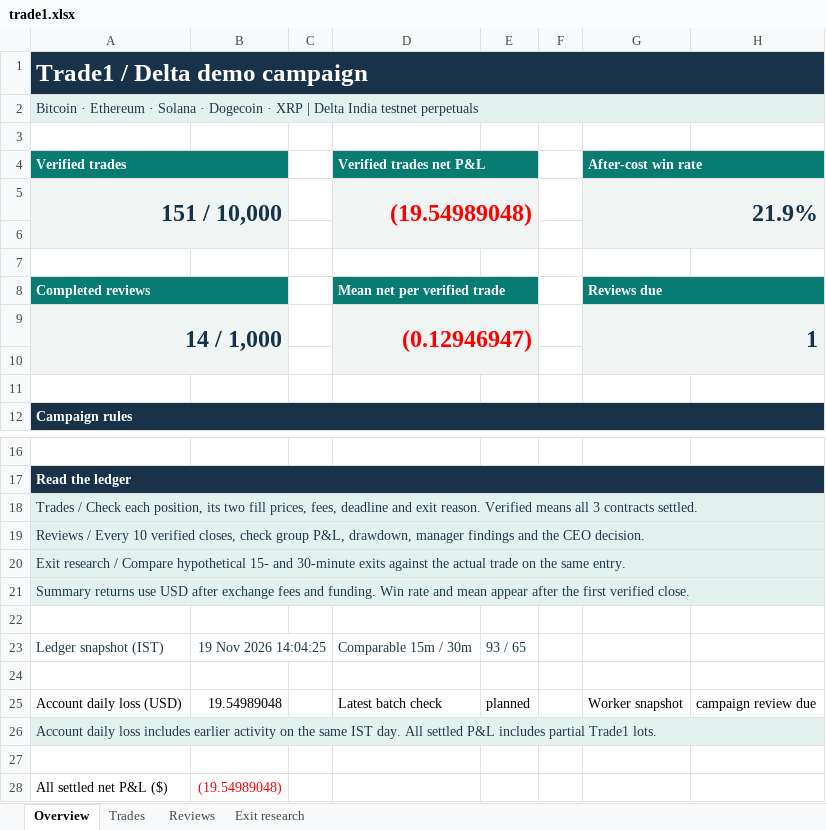
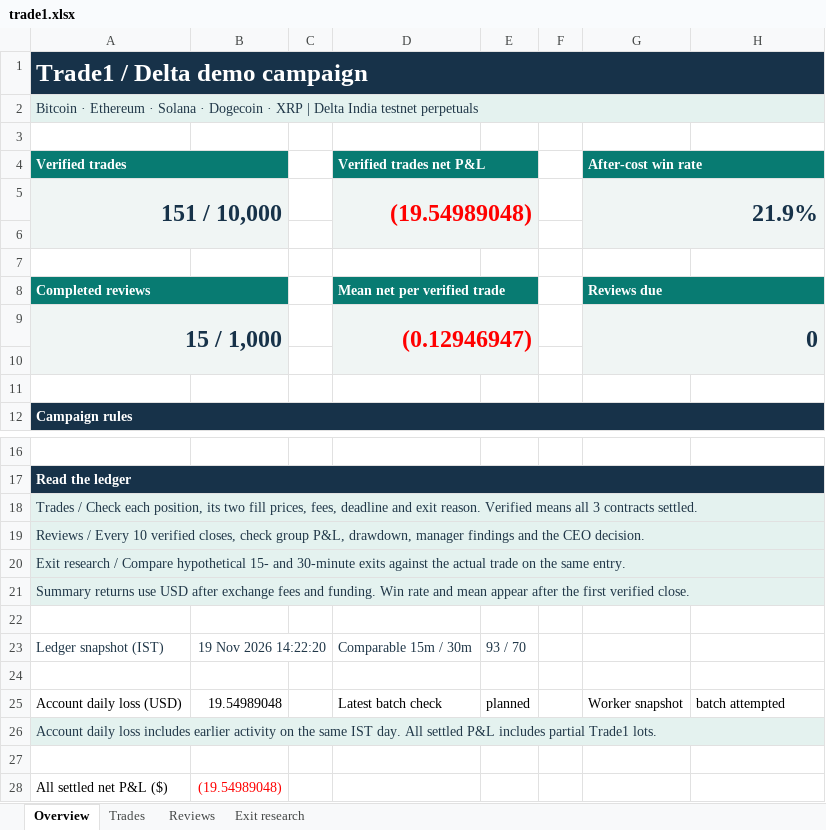
Before and after one commit to prarit0097/trading18nov, an Excel workbook: crypto-trader-skills/outputs/01a1df70-6789-76b0-9431-f0c905a7987a/trade1.xlsx, sheet Overview, drawn as a sheet; only a part is shown, gaps mark what is left out; values as stored, in another font and other column widths than the file's, no borders; the diff names each change by its address in the sheet, - before the commit and + after, or states it on an @@ line.

Commit message:
Finalize Trade 1 review 15 and update demo checkpoint

```diff
--- a/crypto-trader-skills/outputs/01a1df70-6789-76b0-9431-f0c905a7987a/trade1.xlsx (sheet Overview)
+++ b/crypto-trader-skills/outputs/01a1df70-6789-76b0-9431-f0c905a7987a/trade1.xlsx (sheet Overview)
-A9 (Verified trades): 14 / 1,000
+A9 (Verified trades): 15 / 1,000
-G9 (After-cost win rate): 1
+G9 (After-cost win rate): 0
-B23: 19 Nov 2026 14:04:25
+B23: 19 Nov 2026 14:22:20
-E23: 93 / 65
+E23: 93 / 70
-H25: campaign review due
+H25: batch attempted
```
Also changed, not shown: sheet Exit research, sheet Trades, sheet Reviews, 5 other files.
